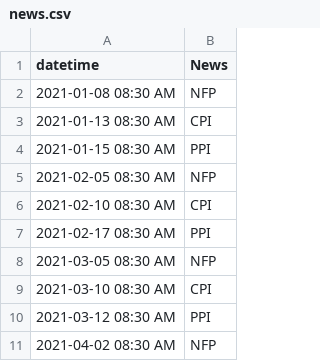
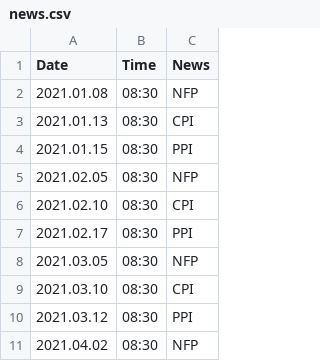
Before and after one commit to BongweKE/Hist_Data_SPX, a CSV file: SPX/1m_data/news.csv, drawn as a sheet; only a part is shown; removed rows and columns are numbered as before the commit, all else as after; the diff names each change by its address in the sheet, - before the commit and + after, or states it on an @@ line.

Commit message:
Update news.csv to separate Data and time in similar format to 1m data

```diff
--- a/SPX/1m_data/news.csv
+++ b/SPX/1m_data/news.csv
-column A (datetime), rows 2-11: 2021-01-08 08:30 AM | 2021-01-13 08:30 AM | 2021-01-15 08:30 AM | 2021-02-05 08:30 AM | 2021-02-10 08:30 AM | 2021-02-17 08:30 AM | 2021-03-05 08:30 AM | 2021-03-10 08:30 AM | 2021-03-12 08:30 AM | 2021-04-02 08:30 AM
+column A (Date), rows 2-11: 2021.01.08 | 2021.01.13 | 2021.01.15 | 2021.02.05 | 2021.02.10 | 2021.02.17 | 2021.03.05 | 2021.03.10 | 2021.03.12 | 2021.04.02
+column B (Time), rows 2-11: all 08:30
```
